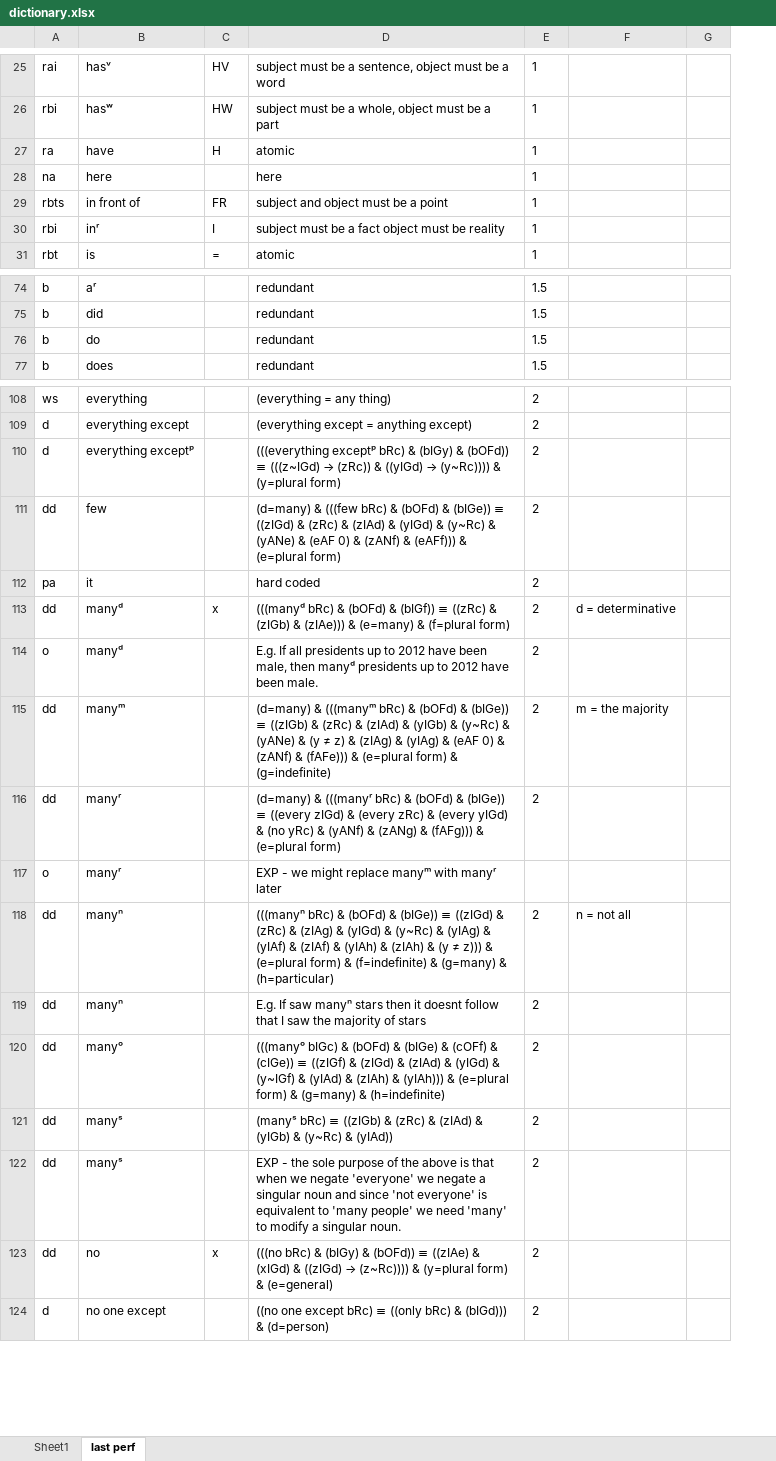
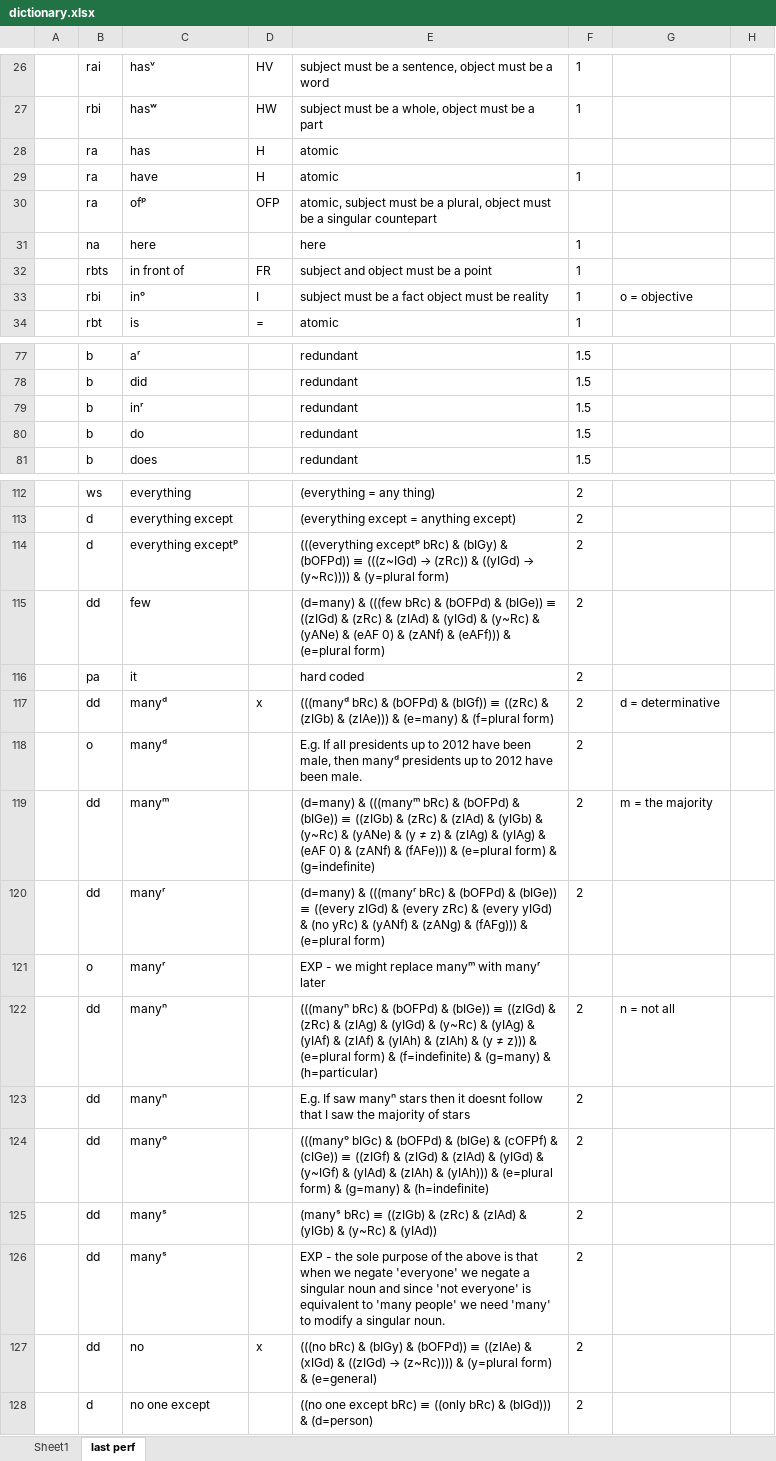
Before and after one commit to kittdotech/inference_engine2, an Excel workbook: inference2/dictionary.xlsx, sheet last perf, drawn as a sheet; only a part is shown, gaps mark what is left out; values as stored, in another font and other column widths than the file's, no borders; addresses are those after the commit; the diff covers the shown part only; the diff names each change by its address in the sheet, - before the commit and + after, or states it on an @@ line.

```diff
--- a/inference2/dictionary.xlsx (sheet last perf)
+++ b/inference2/dictionary.xlsx (sheet last perf)
+column A, empty
+row 28:  | ra | has | H | atomic
+row 30:  | ra | ofᵖ | OFP | atomic, subject must be a plural, object must be a singular countepart
-C33: inʳ
+C33: inᵒ
-G33: (empty)
+G33: o = objective
+row 79:  | b | inʳ |  | redundant | 1.5
-E114: …(bIGy) & (bOFd)) ≡ (((z~IGd)…
+E114: …(bIGy) & (bOFPd)) ≡ (((z~IGd)…
-E115: …bRc) & (bOFd) & (bIGe))…
+E115: …bRc) & (bOFPd) & (bIGe))…
-E117: …bRc) & (bOFd) & (bIGf))…
+E117: …bRc) & (bOFPd) & (bIGf))…
-E119: …bRc) & (bOFd) & (bIGe))…
+E119: …bRc) & (bOFPd) & (bIGe))…
-E120: …bRc) & (bOFd) & (bIGe))…
+E120: …bRc) & (bOFPd) & (bIGe))…
-E122: …bRc) & (bOFd) & (bIGe))…
+E122: …bRc) & (bOFPd) & (bIGe))…
-E124: …bIGc) & (bOFd) & (bIGe) & (cOFf) & (cIGe))…
+E124: …bIGc) & (bOFPd) & (bIGe) & (cOFPf) & (cIGe))…
-E127: …(bIGy) & (bOFd)) ≡ ((zIAe)…
+E127: …(bIGy) & (bOFPd)) ≡ ((zIAe)…
```
Also changed, not shown: 42 added rows, 4 removed rows and 31 edited cells elsewhere in this sheet, formulas that keep their value, inference2/inference engine.xlsx, 1 other file.
